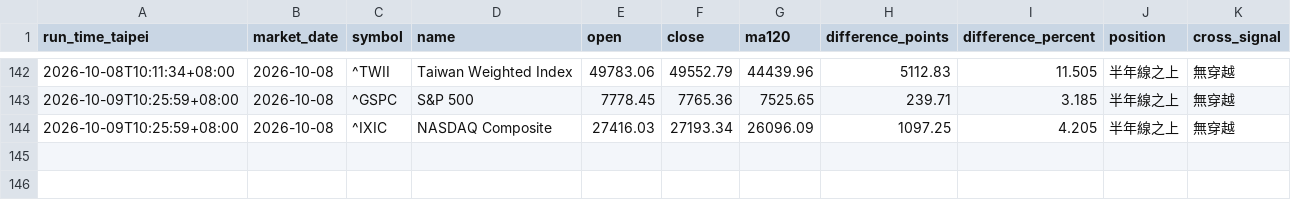
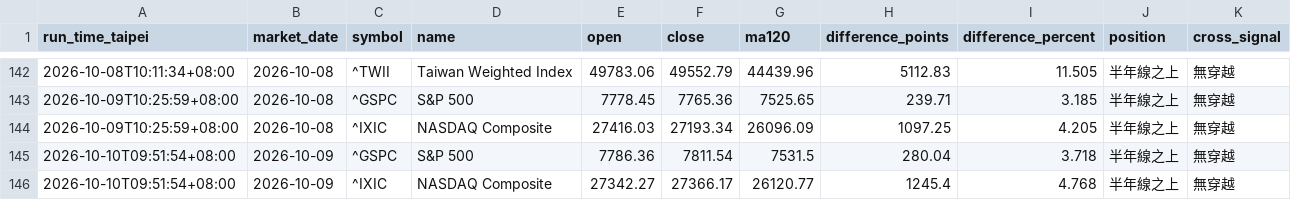
Before and after one commit to ab123ab456g/market-daily-report, a CSV file: data/market_history.csv, drawn as a sheet; only a part is shown, gaps mark what is left out.

```diff
--- a/data/market_history.csv
+++ b/data/market_history.csv
@@ -144 +144,3 @@
 2026-10-09T10:25:59+08:00,2026-10-08,^IXIC,NASDAQ Composite,27416.03,27193.34,26096.09,1097.25,4.205,半年線之上,無穿越
+2026-10-10T09:51:54+08:00,2026-10-09,^GSPC,S&P 500,7786.36,7811.54,7531.5,280.04,3.718,半年線之上,無穿越
+2026-10-10T09:51:54+08:00,2026-10-09,^IXIC,NASDAQ Composite,27342.27,27366.17,26120.77,1245.4,4.768,半年線之上,無穿越
```
Also changed, not shown: 3 other files.
